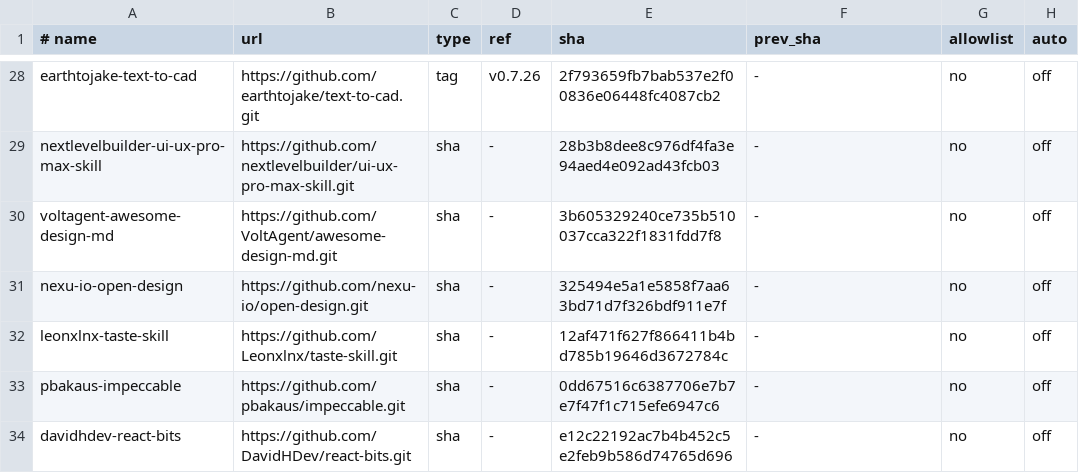
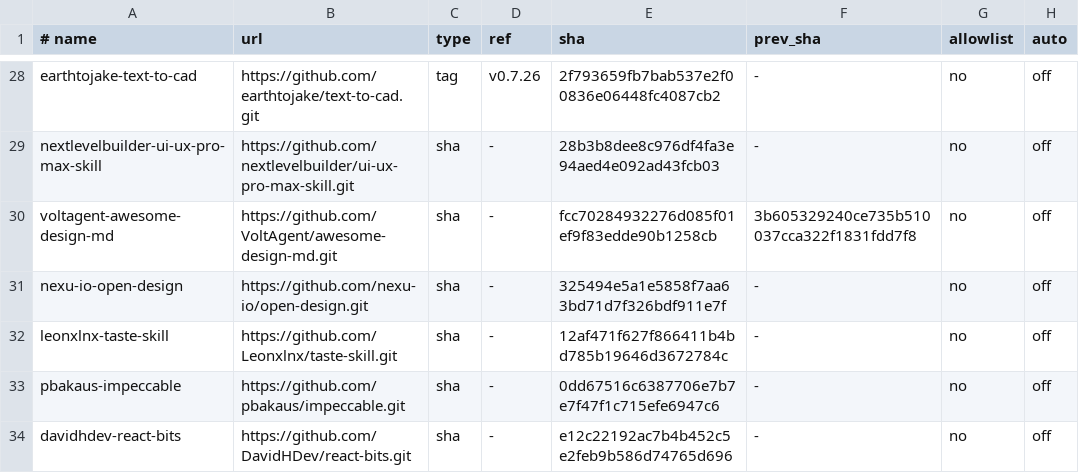
Before and after one commit to athanhtuan11/STLAB_Toolhub, a TSV file: claude-workspace/community/pins.tsv, drawn as a sheet; only a part is shown, gaps mark what is left out; the diff covers the shown part only; the diff names each change by its address in the sheet, - before the commit and + after, or states it on an @@ line.

```diff
--- a/claude-workspace/community/pins.tsv
+++ b/claude-workspace/community/pins.tsv
-E30 (sha): 3b605329240ce735b510037cca322f1831fdd7f8
+E30 (sha): fcc70284932276d085f01ef9f83edde90b1258cb
-F30 (prev_sha): -
+F30 (prev_sha): 3b605329240ce735b510037cca322f1831fdd7f8
```
Also changed, not shown: 16 edited cells elsewhere in this file, claude-workspace/community/links.tsv, 4 other files.
